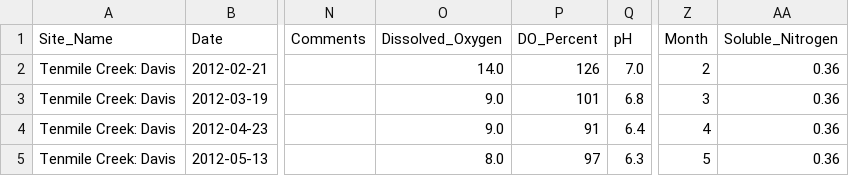
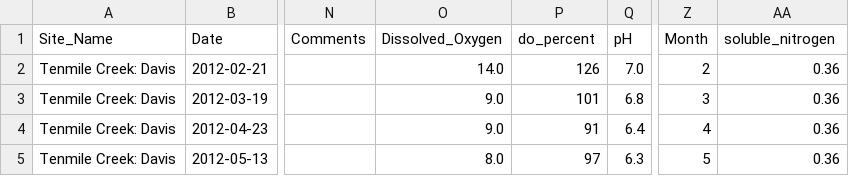
Before and after one commit to Jaskey15/Blue-Thumb-Dashboard, a CSV file: data/processed/Tenmile_chemical_cleaned.csv, drawn as a sheet; only a part is shown, gaps mark what is left out; the diff names each change by its address in the sheet, - before the commit and + after, or states it on an @@ line.

Commit message:
Updated bd_schema and chemical_processing files

```diff
--- a/data/processed/Tenmile_chemical_cleaned.csv
+++ b/data/processed/Tenmile_chemical_cleaned.csv
-P1: DO_Percent
+P1: do_percent
-AA1: Soluble_Nitrogen
+AA1: soluble_nitrogen
```
Also changed, not shown: 13 other files.
